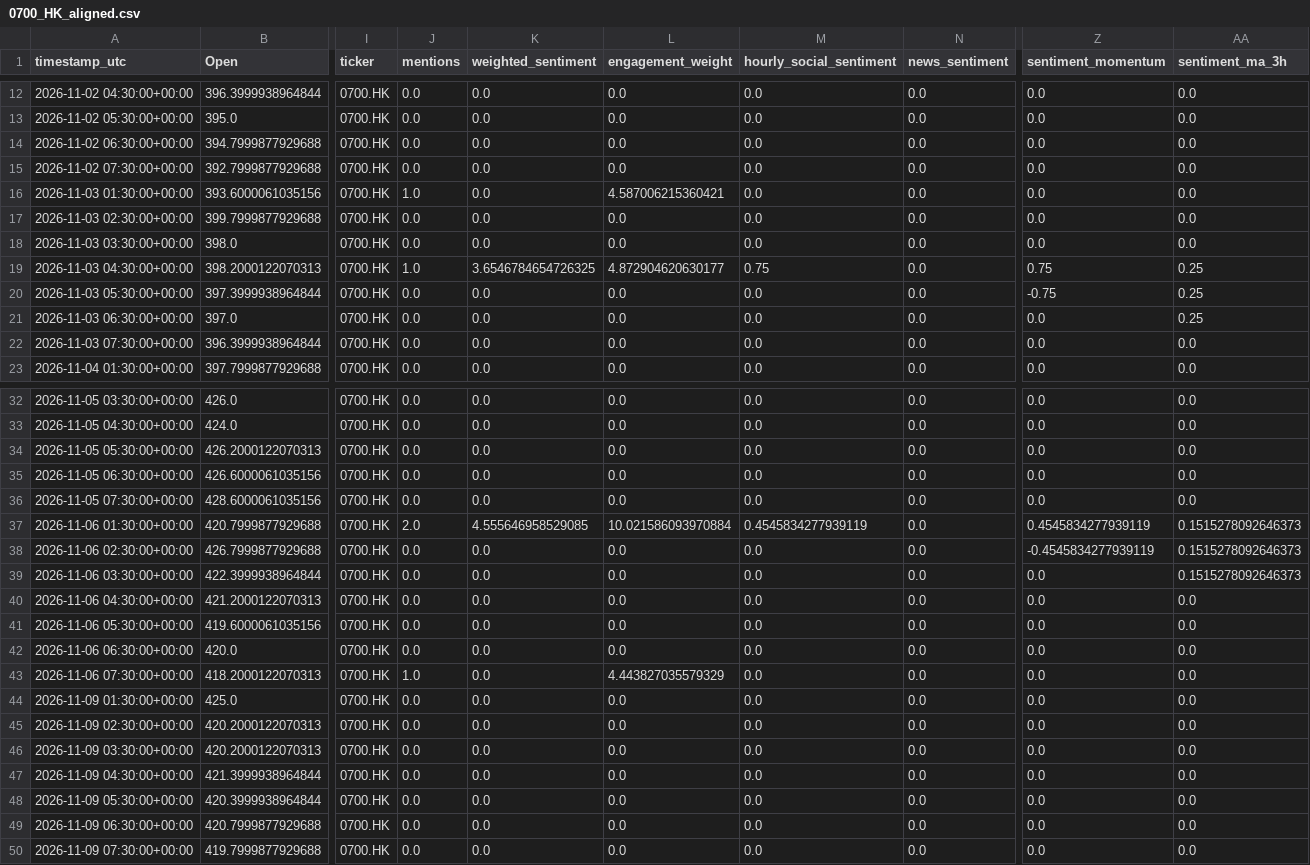
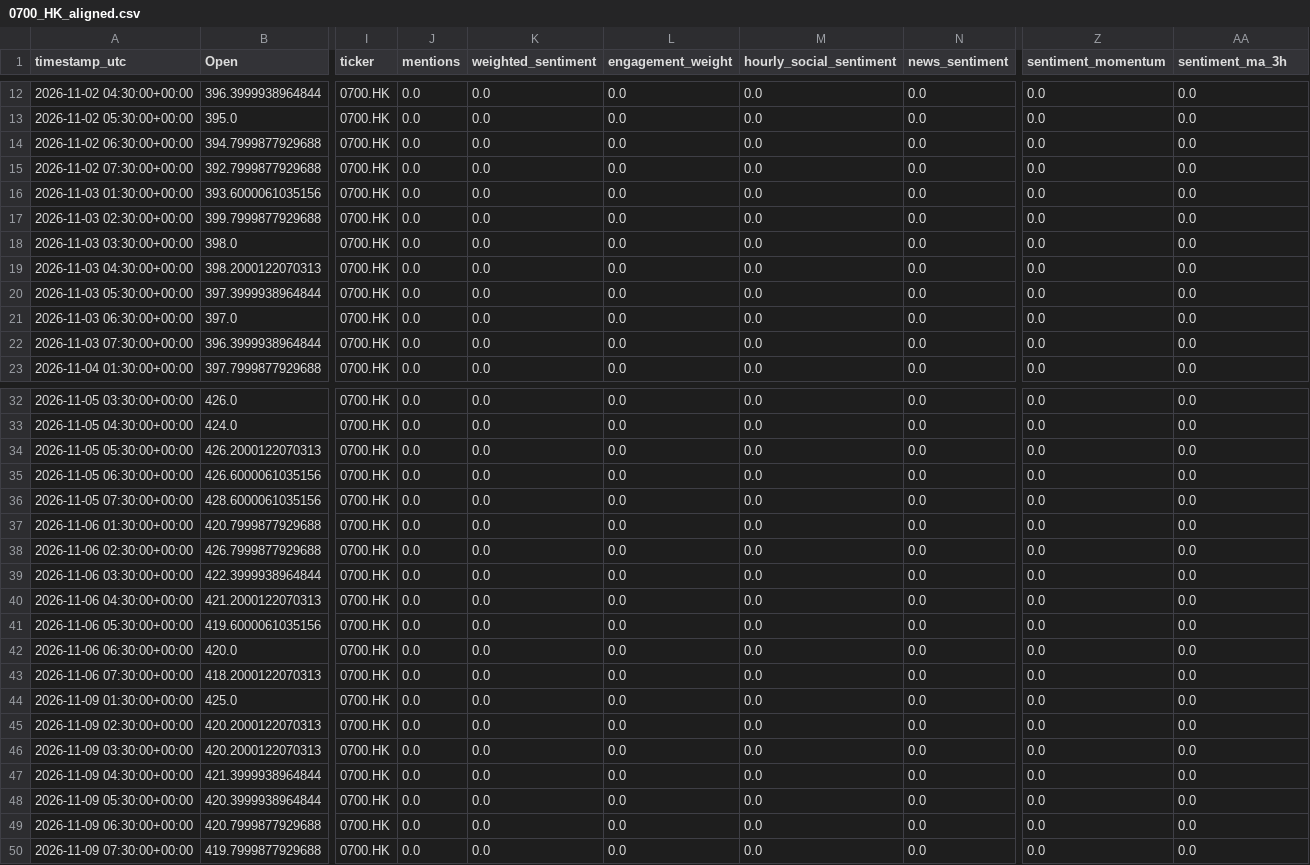
Before and after one commit to Tanush-J7/Assessment, a CSV file: data/processed/aligned_features/0700_HK_aligned.csv, drawn as a sheet; only a part is shown, gaps mark what is left out; the diff covers the shown part only; the diff names each change by its address in the sheet, - before the commit and + after, or states it on an @@ line.

```diff
--- a/data/processed/aligned_features/0700_HK_aligned.csv
+++ b/data/processed/aligned_features/0700_HK_aligned.csv
-J16 (mentions): 1.0
+J16 (mentions): 0.0
-L16 (engagement_weight): 4.587006215360421
+L16 (engagement_weight): 0.0
-J19 (mentions): 1.0
+J19 (mentions): 0.0
-K19 (weighted_sentiment): 3.6546784654726325
+K19 (weighted_sentiment): 0.0
-L19 (engagement_weight): 4.872904620630177
+L19 (engagement_weight): 0.0
-M19 (hourly_social_sentiment): 0.75
+M19 (hourly_social_sentiment): 0.0
-Z19 (sentiment_momentum): 0.75
+Z19 (sentiment_momentum): 0.0
-AA19:AA21 (sentiment_ma_3h): 0.25
+AA19:AA21 (sentiment_ma_3h): 0.0
-Z20 (sentiment_momentum): -0.75
+Z20 (sentiment_momentum): 0.0
-J37 (mentions): 2.0
+J37 (mentions): 0.0
-K37 (weighted_sentiment): 4.555646958529085
+K37 (weighted_sentiment): 0.0
-L37 (engagement_weight): 10.021586093970884
+L37 (engagement_weight): 0.0
-M37 (hourly_social_sentiment): 0.4545834277939119
+M37 (hourly_social_sentiment): 0.0
-Z37 (sentiment_momentum): 0.4545834277939119
+Z37 (sentiment_momentum): 0.0
-AA37:AA39 (sentiment_ma_3h): 0.1515278092646373
+AA37:AA39 (sentiment_ma_3h): 0.0
-Z38 (sentiment_momentum): -0.4545834277939119
+Z38 (sentiment_momentum): 0.0
-J43 (mentions): 1.0
+J43 (mentions): 0.0
-L43 (engagement_weight): 4.443827035579329
+L43 (engagement_weight): 0.0
```
Also changed, not shown: 35 edited cells elsewhere in this file, data/processed/aligned_features/0005_HK_aligned.csv, data/processed/aligned_features/005380_KS_aligned.csv, 20 other files.
